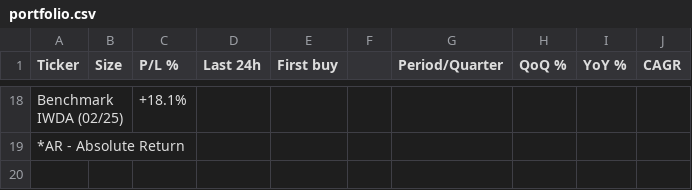
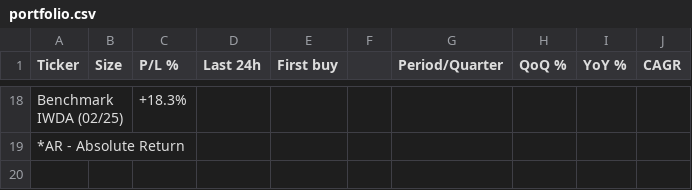
Before and after one commit to firefoxmx/wealth-data, a CSV file: portfolio.csv, drawn as a sheet; only a part is shown, gaps mark what is left out; the diff covers the shown part only; the diff names each change by its address in the sheet, - before the commit and + after, or states it on an @@ line.

```diff
--- a/portfolio.csv
+++ b/portfolio.csv
-C18 (P/L %): +18.1%
+C18 (P/L %): +18.3%
```
Also changed, not shown: 32 edited cells elsewhere in this file.
